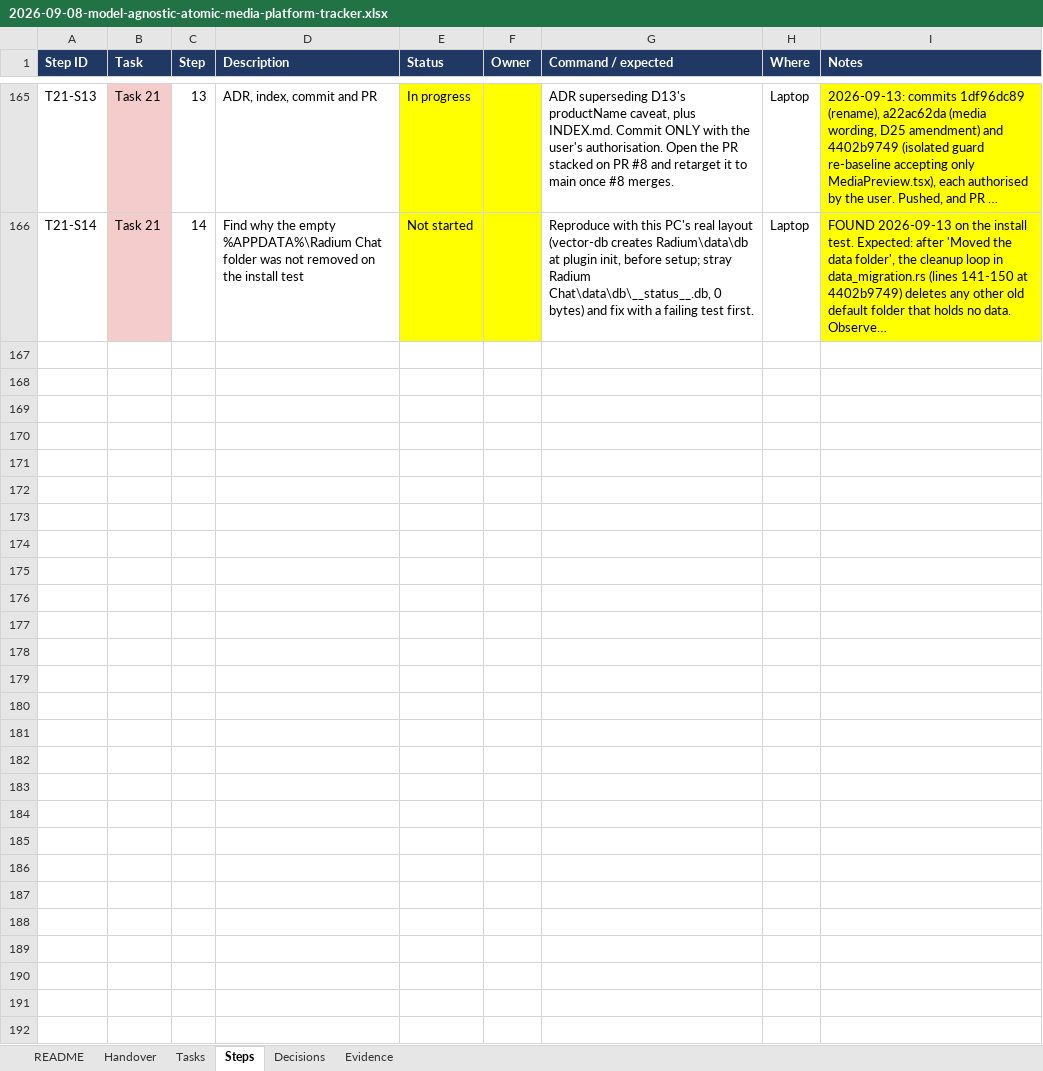
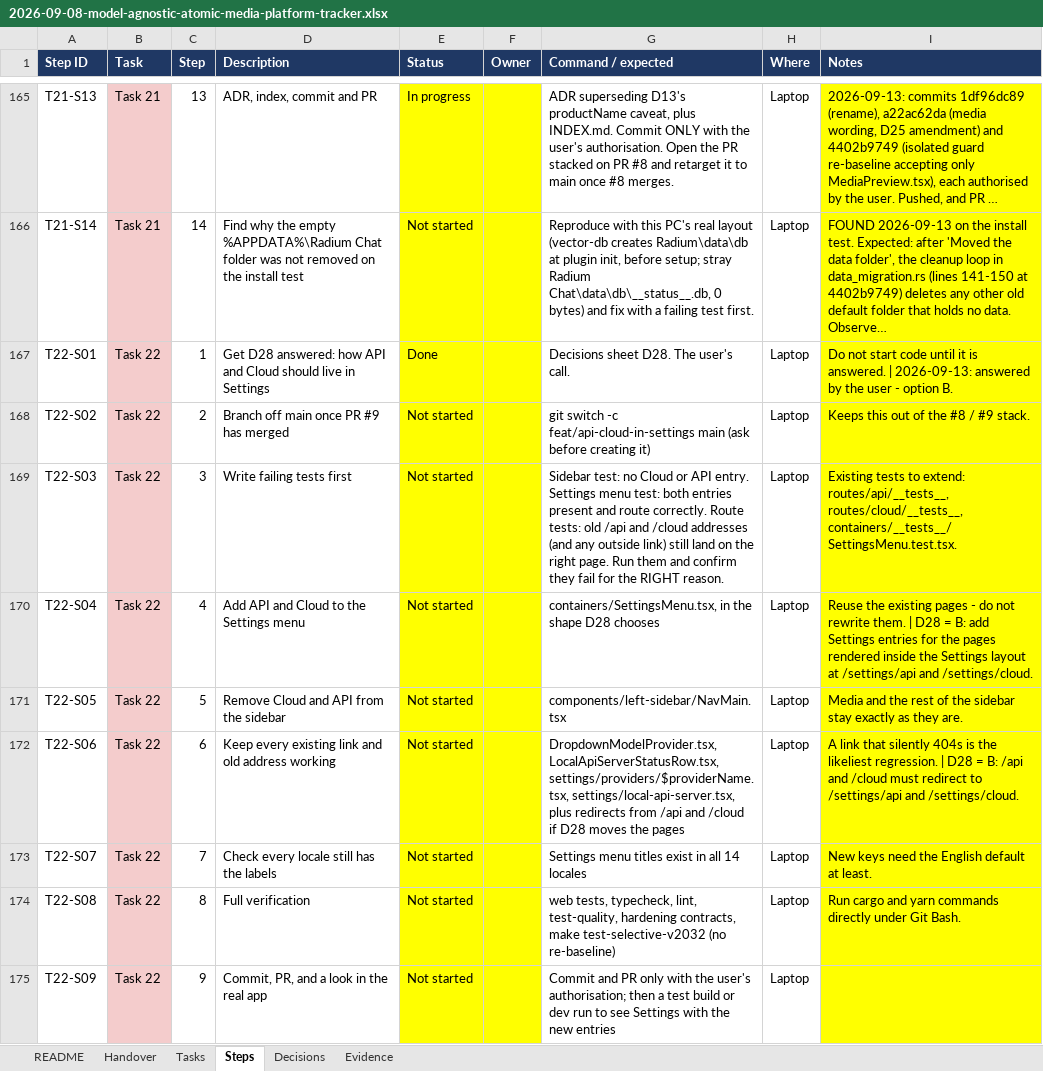
Before and after one commit to AtomicBot-ai/Atomic-Chat, an Excel workbook: docs/superpowers/plans/2026-09-08-model-agnostic-atomic-media-platform-tracker.xlsx, sheet Steps, drawn as a sheet; only a part is shown, gaps mark what is left out; long unchanged cells end in …; values as stored, in another font and other column widths than the file's, no borders; the diff names each change by its address in the sheet, - before the commit and + after, or states it on an @@ line.

```diff
--- a/docs/superpowers/plans/2026-09-08-model-agnostic-atomic-media-platform-tracker.xlsx (sheet Steps)
+++ b/docs/superpowers/plans/2026-09-08-model-agnostic-atomic-media-platform-tracker.xlsx (sheet Steps)
+row 167: T22-S01 | Task 22 | 1 | Get D28 answered: how API and Cloud should live in Settings | Done |  | Decisions sheet D28. The user's call. | Laptop | Do not start code until it is answered. | 2026-09-13: answered by the user - option B.
+row 168: T22-S02 | Task 22 | 2 | Branch off main once PR #9 has merged | Not started |  | git switch -c feat/api-cloud-in-settings main (ask before creating it) | Laptop | Keeps this out of the #8 / #9 stack.
+row 169: T22-S03 | Task 22 | 3 | Write failing tests first | Not started |  | Sidebar test: no Cloud or API entry. Settings menu test: both entries present and route correctly. Route tests: old /api and /cloud addresses (and any outside link) still land on the right page. Run them and confirm they fail for the RIGHT reason. | Laptop | Existing tests to extend: routes/api/__tests__, routes/cloud/__tests__, containers/__tests__/SettingsMenu.test.tsx.
+row 170: T22-S04 | Task 22 | 4 | Add API and Cloud to the Settings menu | Not started |  | containers/SettingsMenu.tsx, in the shape D28 chooses | Laptop | Reuse the existing pages - do not rewrite them. | D28 = B: add Settings entries for the pages rendered inside the Settings layout at /settings/api and /settings/cloud.
+row 171: T22-S05 | Task 22 | 5 | Remove Cloud and API from the sidebar | Not started |  | components/left-sidebar/NavMain.tsx | Laptop | Media and the rest of the sidebar stay exactly as they are.
+row 172: T22-S06 | Task 22 | 6 | Keep every existing link and old address working | Not started |  | DropdownModelProvider.tsx, LocalApiServerStatusRow.tsx, settings/providers/$providerName.tsx, settings/local-api-server.tsx, plus redirects from /api and /cloud if D28 moves the pages | Laptop | A link that silently 404s is the likeliest regression. | D28 = B: /api and /cloud must redirect to /settings/api and /settings/cloud.
+row 173: T22-S07 | Task 22 | 7 | Check every locale still has the labels | Not started |  | Settings menu titles exist in all 14 locales | Laptop | New keys need the English default at least.
+row 174: T22-S08 | Task 22 | 8 | Full verification | Not started |  | web tests, typecheck, lint, test-quality, hardening contracts, make test-selective-v2032 (no re-baseline) | Laptop | Run cargo and yarn commands directly under Git Bash.
+row 175: T22-S09 | Task 22 | 9 | Commit, PR, and a look in the real app | Not started |  | Commit and PR only with the user's authorisation; then a test build or dev run to see Settings with the new entries | Laptop
```
Also changed, not shown: sheet Tasks, sheet Decisions, sheet Handover.
